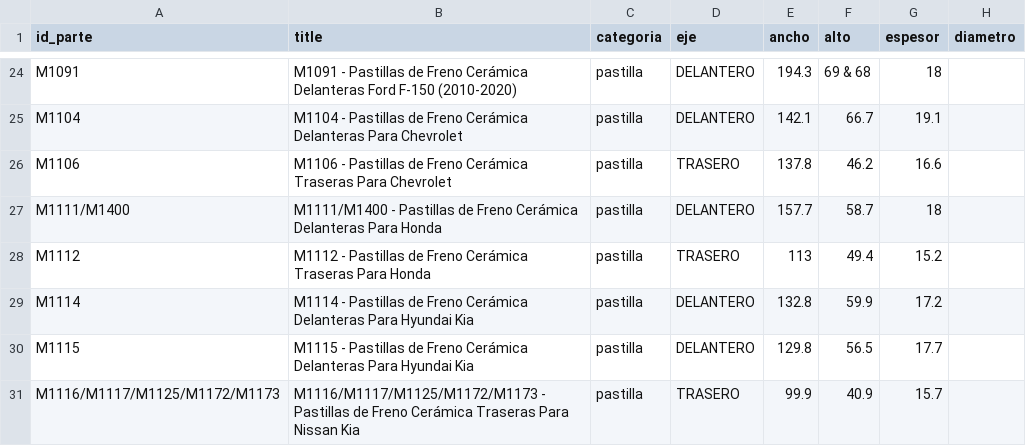
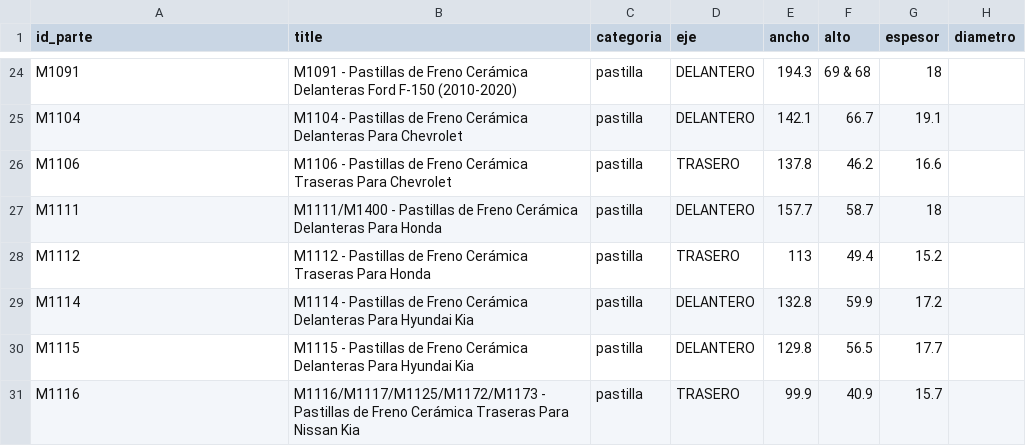
Before and after one commit to imroxas/autoparts, a CSV file: datos/parts.csv, drawn as a sheet; only a part is shown, gaps mark what is left out; the diff covers the shown part only; the diff names each change by its address in the sheet, - before the commit and + after, or states it on an @@ line.

Commit message:
Add files via upload

```diff
--- a/datos/parts.csv
+++ b/datos/parts.csv
-A27 (id_parte): M1111/M1400
+A27 (id_parte): M1111
-A31 (id_parte): M1116/M1117/M1125/M1172/M1173
+A31 (id_parte): M1116
```
Also changed, not shown: 38 edited cells elsewhere in this file.
